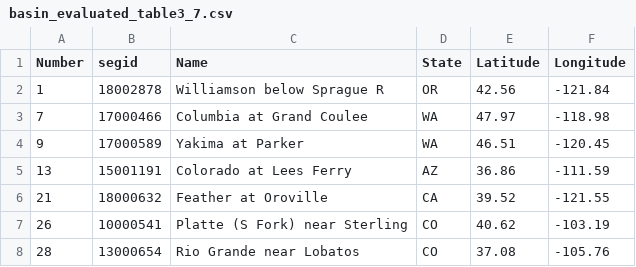
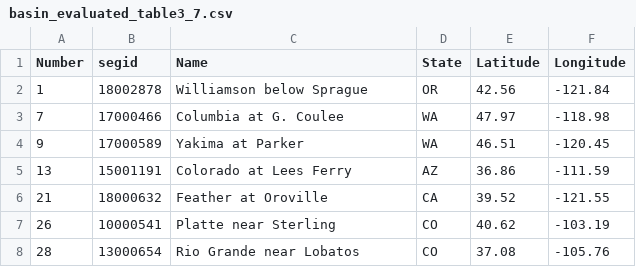
Before and after one commit to nmizukami/LOCA_Downscaling_Analysis, a CSV file: lists/basin_evaluated_table3_7.csv, drawn as a sheet.

Commit message:
updates for near-final version of figures

```diff
--- a/lists/basin_evaluated_table3_7.csv
+++ b/lists/basin_evaluated_table3_7.csv
@@ -1,4 +1,4 @@
 Number,segid,Name,State,Latitude,Longitude
-1,18002878,Williamson below Sprague R,OR,42.56,-121.84
-7,17000466,Columbia at Grand Coulee,WA,47.97,-118.98
+1,18002878,Williamson below Sprague,OR,42.56,-121.84
+7,17000466,Columbia at G. Coulee,WA,47.97,-118.98
 9,17000589,Yakima at Parker,WA,46.51,-120.45
@@ -6,3 +6,3 @@ Number,segid,Name,State,Latitude,Longitude
 21,18000632,Feather at Oroville,CA,39.52,-121.55
-26,10000541,Platte (S Fork) near Sterling,CO,40.62,-103.19
+26,10000541,Platte near Sterling,CO,40.62,-103.19
 28,13000654,Rio Grande near Lobatos,CO,37.08,-105.76
```
Also changed, not shown: 12 other files.
